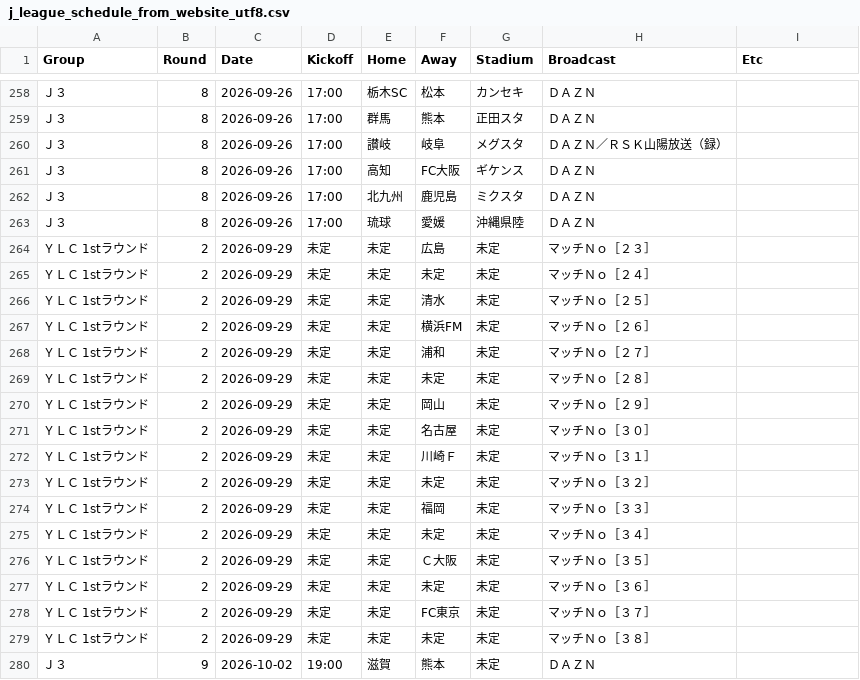
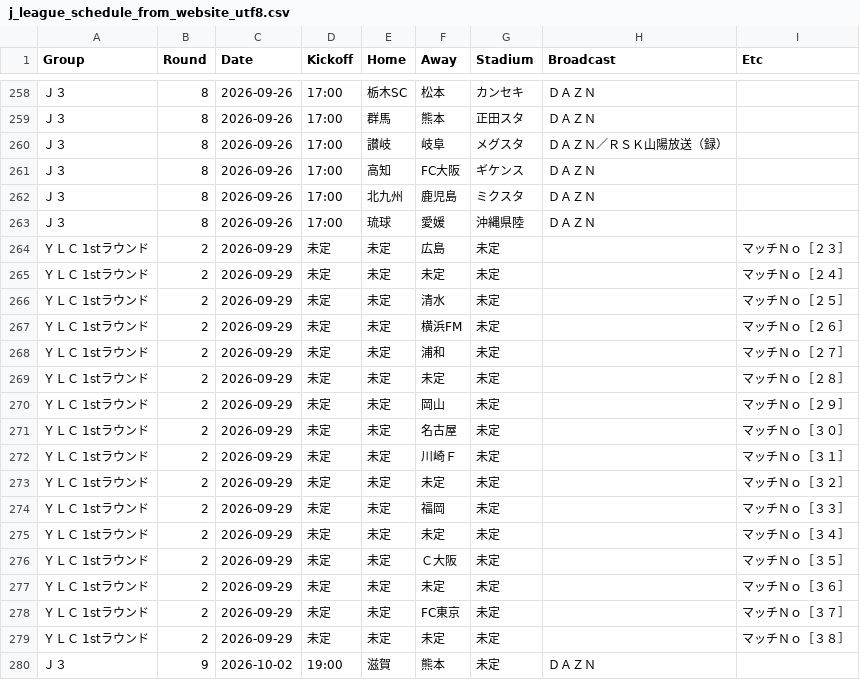
Before and after one commit to Orihata/calender_app_j123, a CSV file: j_league_schedule_from_website_utf8.csv, drawn as a sheet; only a part is shown, gaps mark what is left out; the diff covers the shown part only.

```diff
--- a/j_league_schedule_from_website_utf8.csv
+++ b/j_league_schedule_from_website_utf8.csv
@@ -263,18 +263,18 @@ Group,Round,Date,Kickoff,Home,Away,Stadium,Broadcast,Etc
 Ｊ３,8,2026-09-26,17:00,琉球,愛媛,沖縄県陸,ＤＡＺＮ,
-ＹＬＣ 1stラウンド,2,2026-09-29,未定,未定,広島,未定,マッチＮｏ［２３］,
-ＹＬＣ 1stラウンド,2,2026-09-29,未定,未定,未定,未定,マッチＮｏ［２４］,
-ＹＬＣ 1stラウンド,2,2026-09-29,未定,未定,清水,未定,マッチＮｏ［２５］,
-ＹＬＣ 1stラウンド,2,2026-09-29,未定,未定,横浜FM,未定,マッチＮｏ［２６］,
-ＹＬＣ 1stラウンド,2,2026-09-29,未定,未定,浦和,未定,マッチＮｏ［２７］,
-ＹＬＣ 1stラウンド,2,2026-09-29,未定,未定,未定,未定,マッチＮｏ［２８］,
-ＹＬＣ 1stラウンド,2,2026-09-29,未定,未定,岡山,未定,マッチＮｏ［２９］,
-ＹＬＣ 1stラウンド,2,2026-09-29,未定,未定,名古屋,未定,マッチＮｏ［３０］,
-ＹＬＣ 1stラウンド,2,2026-09-29,未定,未定,川崎Ｆ,未定,マッチＮｏ［３１］,
-ＹＬＣ 1stラウンド,2,2026-09-29,未定,未定,未定,未定,マッチＮｏ［３２］,
-ＹＬＣ 1stラウンド,2,2026-09-29,未定,未定,福岡,未定,マッチＮｏ［３３］,
-ＹＬＣ 1stラウンド,2,2026-09-29,未定,未定,未定,未定,マッチＮｏ［３４］,
-ＹＬＣ 1stラウンド,2,2026-09-29,未定,未定,Ｃ大阪,未定,マッチＮｏ［３５］,
-ＹＬＣ 1stラウンド,2,2026-09-29,未定,未定,未定,未定,マッチＮｏ［３６］,
-ＹＬＣ 1stラウンド,2,2026-09-29,未定,未定,FC東京,未定,マッチＮｏ［３７］,
-ＹＬＣ 1stラウンド,2,2026-09-29,未定,未定,未定,未定,マッチＮｏ［３８］,
+ＹＬＣ 1stラウンド,2,2026-09-29,未定,未定,広島,未定,,マッチＮｏ［２３］
+ＹＬＣ 1stラウンド,2,2026-09-29,未定,未定,未定,未定,,マッチＮｏ［２４］
+ＹＬＣ 1stラウンド,2,2026-09-29,未定,未定,清水,未定,,マッチＮｏ［２５］
+ＹＬＣ 1stラウンド,2,2026-09-29,未定,未定,横浜FM,未定,,マッチＮｏ［２６］
+ＹＬＣ 1stラウンド,2,2026-09-29,未定,未定,浦和,未定,,マッチＮｏ［２７］
+ＹＬＣ 1stラウンド,2,2026-09-29,未定,未定,未定,未定,,マッチＮｏ［２８］
+ＹＬＣ 1stラウンド,2,2026-09-29,未定,未定,岡山,未定,,マッチＮｏ［２９］
+ＹＬＣ 1stラウンド,2,2026-09-29,未定,未定,名古屋,未定,,マッチＮｏ［３０］
+ＹＬＣ 1stラウンド,2,2026-09-29,未定,未定,川崎Ｆ,未定,,マッチＮｏ［３１］
+ＹＬＣ 1stラウンド,2,2026-09-29,未定,未定,未定,未定,,マッチＮｏ［３２］
+ＹＬＣ 1stラウンド,2,2026-09-29,未定,未定,福岡,未定,,マッチＮｏ［３３］
+ＹＬＣ 1stラウンド,2,2026-09-29,未定,未定,未定,未定,,マッチＮｏ［３４］
+ＹＬＣ 1stラウンド,2,2026-09-29,未定,未定,Ｃ大阪,未定,,マッチＮｏ［３５］
+ＹＬＣ 1stラウンド,2,2026-09-29,未定,未定,未定,未定,,マッチＮｏ［３６］
+ＹＬＣ 1stラウンド,2,2026-09-29,未定,未定,FC東京,未定,,マッチＮｏ［３７］
+ＹＬＣ 1stラウンド,2,2026-09-29,未定,未定,未定,未定,,マッチＮｏ［３８］
 Ｊ３,9,2026-10-02,19:00,滋賀,熊本,未定,ＤＡＺＮ,
```
Also changed, not shown: 72 edited cells elsewhere in this file, 2 other files.
